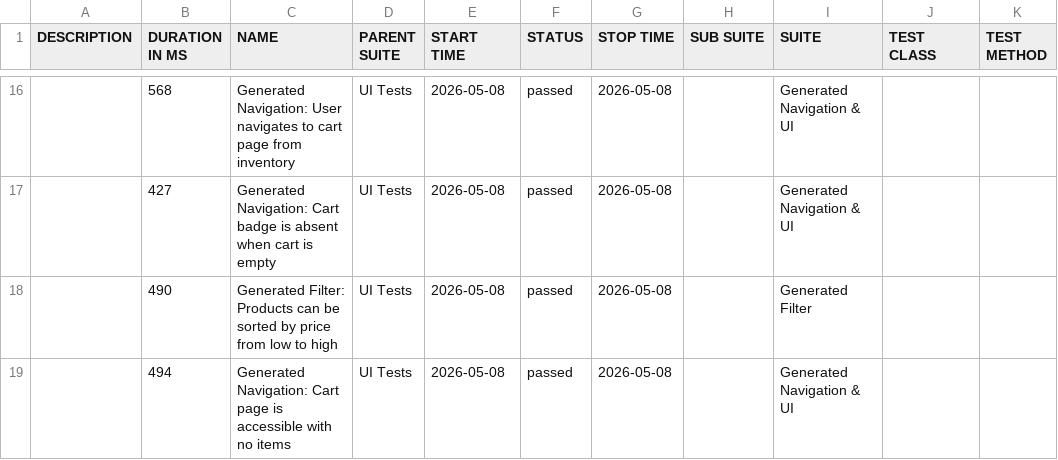
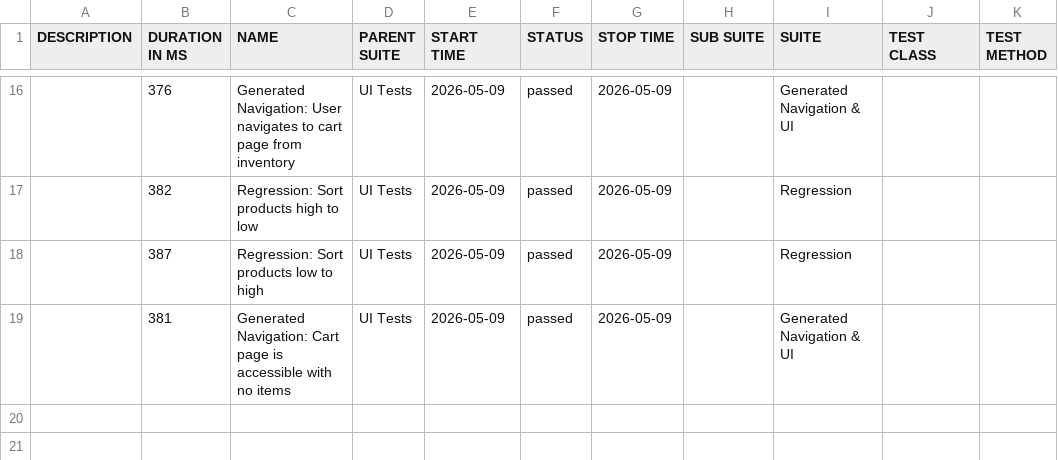
Before and after one commit to dinasagal/python-qa-framework2, a CSV file: data/suites.csv, drawn as a sheet; only a part is shown, gaps mark what is left out; the diff covers the shown part only.

```diff
--- a/data/suites.csv
+++ b/data/suites.csv
@@ -16,4 +16,4 @@
-"","568","Generated Navigation: User navigates to cart page from inventory","UI Tests","2026-05-08","passed","2026-05-08","","Generated Navigation & UI","",""
-"","427","Generated Navigation: Cart badge is absent when cart is empty","UI Tests","2026-05-08","passed","2026-05-08","","Generated Navigation & UI","",""
-"","490","Generated Filter: Products can be sorted by price from low to high","UI Tests","2026-05-08","passed","2026-05-08","","Generated Filter","",""
-"","494","Generated Navigation: Cart page is accessible with no items","UI Tests","2026-05-08","passed","2026-05-08","","Generated Navigation & UI","",""
+"","376","Generated Navigation: User navigates to cart page from inventory","UI Tests","2026-05-09","passed","2026-05-09","","Generated Navigation & UI","",""
+"","382","Regression: Sort products high to low","UI Tests","2026-05-09","passed","2026-05-09","","Regression","",""
+"","387","Regression: Sort products low to high","UI Tests","2026-05-09","passed","2026-05-09","","Regression","",""
+"","381","Generated Navigation: Cart page is accessible with no items","UI Tests","2026-05-09","passed","2026-05-09","","Generated Navigation & UI","",""
```
Also changed, not shown: 6 added rows, 6 removed rows and 27 edited cells elsewhere in this file, 32 other files.
